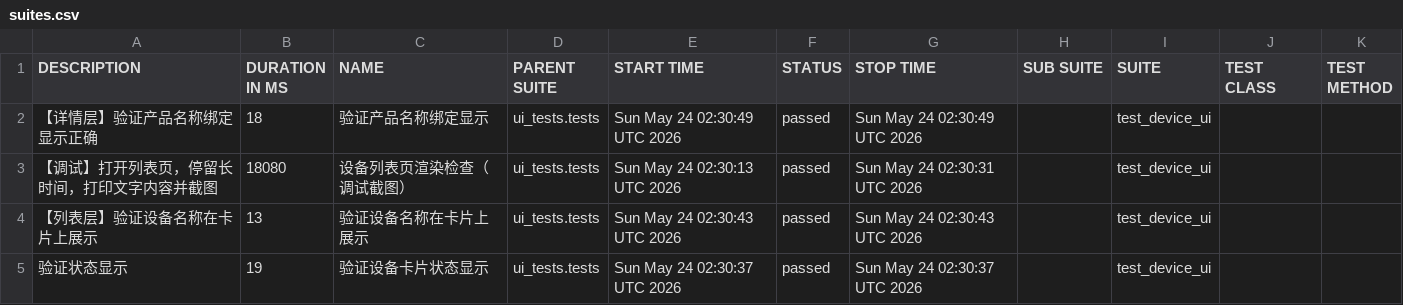
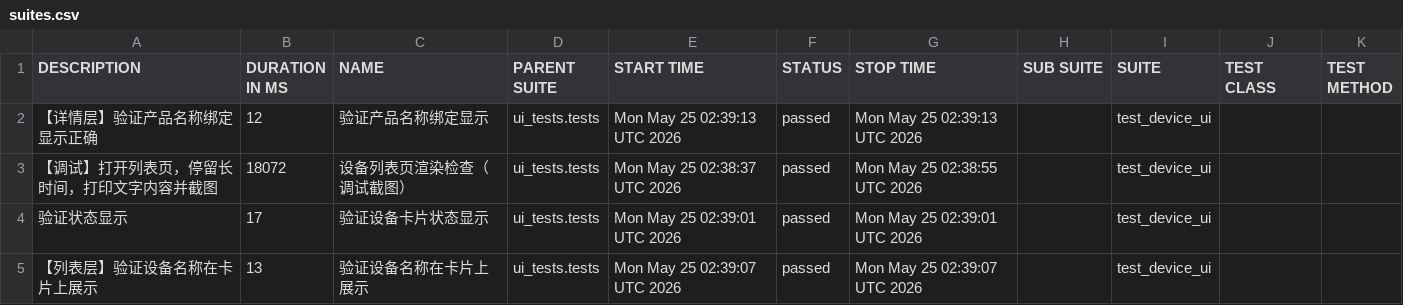
Before and after one commit to piaqiahia/iot-test-framework, a CSV file: ui-report/data/suites.csv, drawn as a sheet.

```diff
--- a/ui-report/data/suites.csv
+++ b/ui-report/data/suites.csv
@@ -1,5 +1,5 @@
 "DESCRIPTION","DURATION IN MS","NAME","PARENT SUITE","START TIME","STATUS","STOP TIME","SUB SUITE","SUITE","TEST CLASS","TEST METHOD"
-"【详情层】验证产品名称绑定显示正确","18","验证产品名称绑定显示","ui_tests.tests","Sun May 24 02:30:49 UTC 2026","passed","Sun May 24 02:30:49 UTC 2026","","test_device_ui","",""
-"【调试】打开列表页，停留长时间，打印文字内容并截图","18080","设备列表页渲染检查（调试截图）","ui_tests.tests","Sun May 24 02:30:13 UTC 2026","passed","Sun May 24 02:30:31 UTC 2026","","test_device_ui","",""
-"【列表层】验证设备名称在卡片上展示","13","验证设备名称在卡片上展示","ui_tests.tests","Sun May 24 02:30:43 UTC 2026","passed","Sun May 24 02:30:43 UTC 2026","","test_device_ui","",""
-"验证状态显示","19","验证设备卡片状态显示","ui_tests.tests","Sun May 24 02:30:37 UTC 2026","passed","Sun May 24 02:30:37 UTC 2026","","test_device_ui","",""
+"【详情层】验证产品名称绑定显示正确","12","验证产品名称绑定显示","ui_tests.tests","Mon May 25 02:39:13 UTC 2026","passed","Mon May 25 02:39:13 UTC 2026","","test_device_ui","",""
+"【调试】打开列表页，停留长时间，打印文字内容并截图","18072","设备列表页渲染检查（调试截图）","ui_tests.tests","Mon May 25 02:38:37 UTC 2026","passed","Mon May 25 02:38:55 UTC 2026","","test_device_ui","",""
+"验证状态显示","17","验证设备卡片状态显示","ui_tests.tests","Mon May 25 02:39:01 UTC 2026","passed","Mon May 25 02:39:01 UTC 2026","","test_device_ui","",""
+"【列表层】验证设备名称在卡片上展示","13","验证设备名称在卡片上展示","ui_tests.tests","Mon May 25 02:39:07 UTC 2026","passed","Mon May 25 02:39:07 UTC 2026","","test_device_ui","",""
```
Also changed, not shown: 18 other files.
